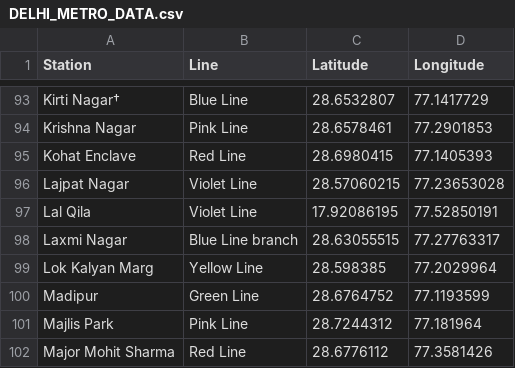
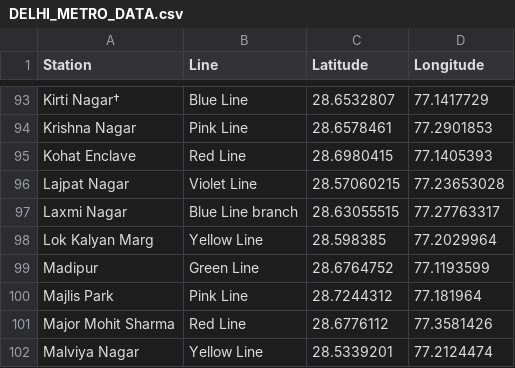
Before and after one commit to mxhaaroonx/Web-Mapping, a CSV file: DELHI_METRO_DATA.csv, drawn as a sheet; only a part is shown, gaps mark what is left out; the shorter side is filled out with more unchanged rows; the diff names each change by its address in the sheet, - before the commit and + after, or states it on an @@ line.

```diff
--- a/DELHI_METRO_DATA.csv
+++ b/DELHI_METRO_DATA.csv
-row 97: Lal Qila | Violet Line | 17.92086195 | 77.52850191
```
Also changed, not shown: 2 other files.
